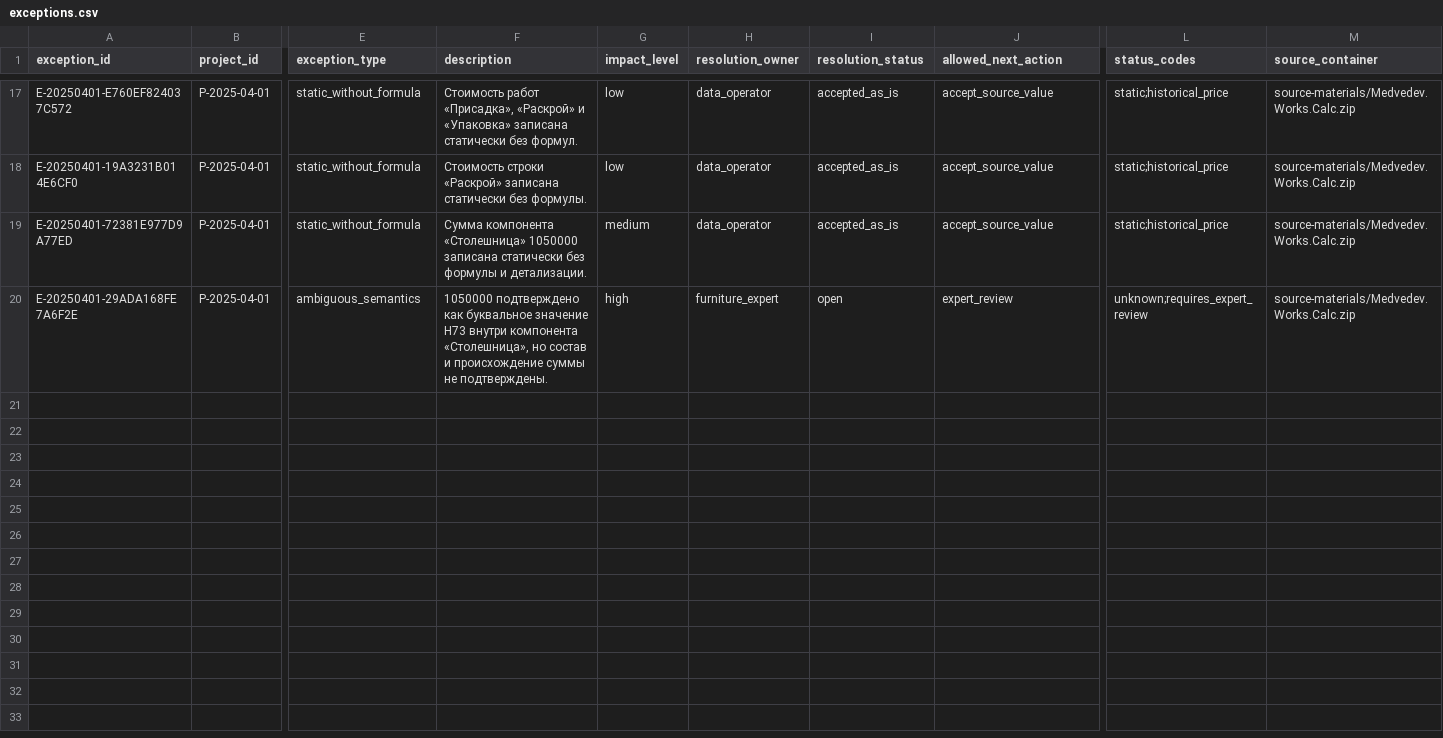
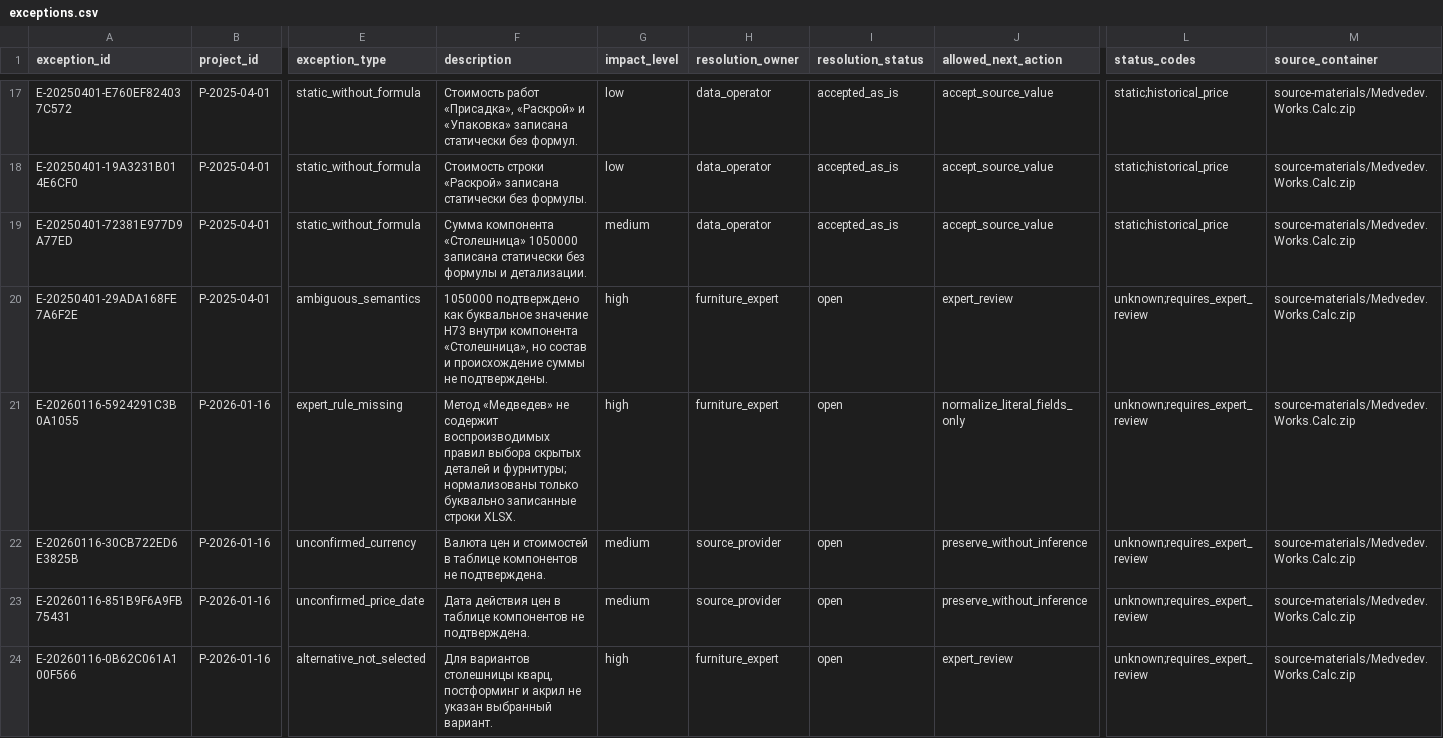
Before and after one commit to Seroggo/ai-furniture-estimator, a CSV file: stages/02-normalization/exceptions.csv, drawn as a sheet; only a part is shown, gaps mark what is left out; rows hold the shown columns only; the diff names each change by its address in the sheet, - before the commit and + after, or states it on an @@ line.

Commit message:
data: add medvedev reference and close stage 2

```diff
--- a/stages/02-normalization/exceptions.csv
+++ b/stages/02-normalization/exceptions.csv
+row 21: E-20260116-5924291C3B0A1055 | P-2026-01-16 | expert_rule_missing | Метод «Медведев» не содержит воспроизводимых правил выбора скрытых деталей и фурнитуры; нормализованы только буквально записанные строки XLSX. | high | furniture_expert | open | normalize_literal_fields_only | unknown;requires_expert_review | source-materials/Medvedev.Works.Calc.zip
+row 22: E-20260116-30CB722ED6E3825B | P-2026-01-16 | unconfirmed_currency | Валюта цен и стоимостей в таблице компонентов не подтверждена. | medium | source_provider | open | preserve_without_inference | unknown;requires_expert_review | source-materials/Medvedev.Works.Calc.zip
+row 23: E-20260116-851B9F6A9FB75431 | P-2026-01-16 | unconfirmed_price_date | Дата действия цен в таблице компонентов не подтверждена. | medium | source_provider | open | preserve_without_inference | unknown;requires_expert_review | source-materials/Medvedev.Works.Calc.zip
+row 24: E-20260116-0B62C061A100F566 | P-2026-01-16 | alternative_not_selected | Для вариантов столешницы кварц, постформинг и акрил не указан выбранный вариант. | high | furniture_expert | open | expert_review | unknown;requires_expert_review | source-materials/Medvedev.Works.Calc.zip
```
Also changed, not shown: stages/02-normalization/projects.csv, 3 other files.
